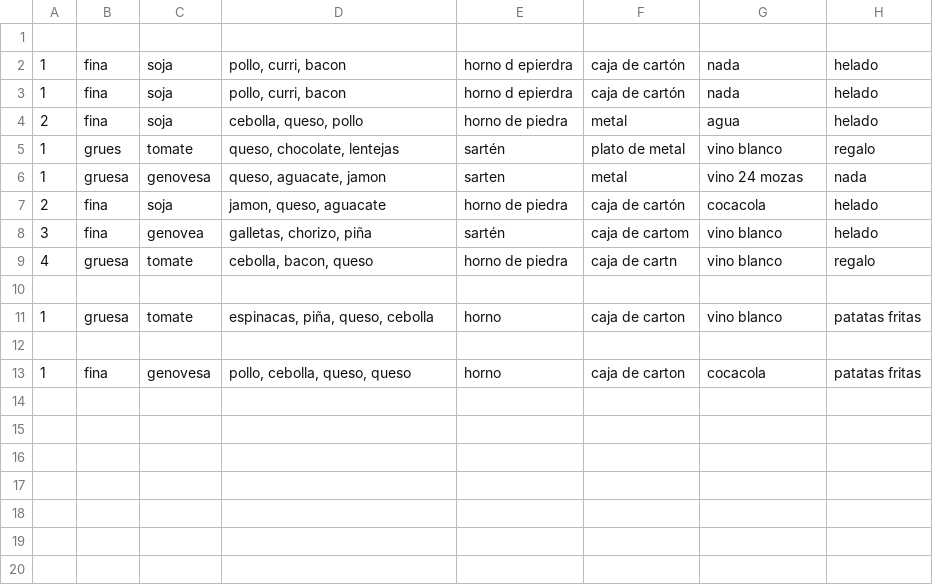
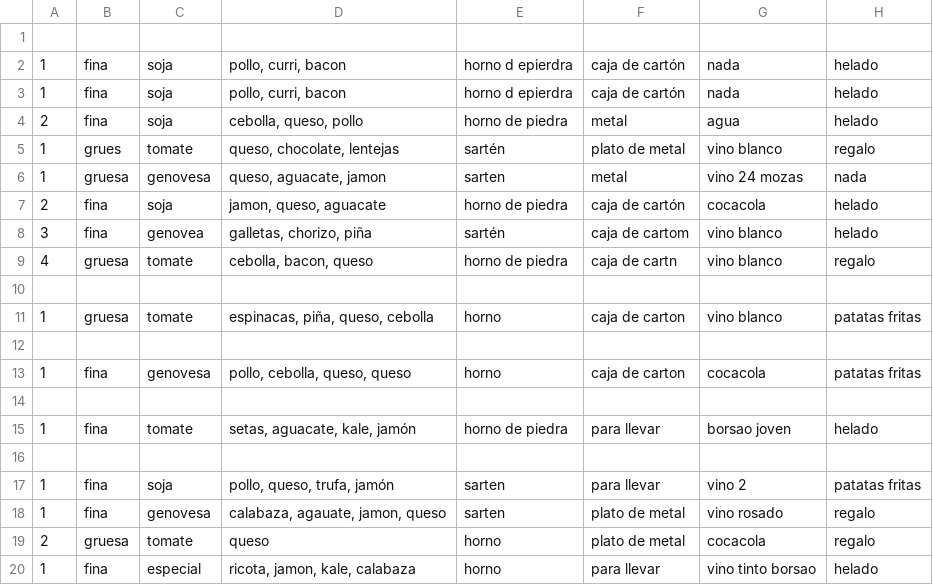
Before and after one commit to ESTHERRODRIGUEZGARCIA/Patrones-Creacionales, a CSV file: EJERCICIO2/datos/datos_clientes.csv, drawn as a sheet.

```diff
--- a/EJERCICIO2/datos/datos_clientes.csv
+++ b/EJERCICIO2/datos/datos_clientes.csv
@@ -13 +13,8 @@
 1,fina,genovesa,"pollo, cebolla, queso, queso",horno,caja de carton,cocacola,patatas fritas
+,,,,,,,
+1,fina,tomate,"setas, aguacate, kale, jamón",horno de piedra,para llevar,borsao joven,helado
+,,,,,,,
+1,fina,soja,"pollo, queso, trufa, jamón",sarten,para llevar,vino 2,patatas fritas
+1,fina,genovesa,"calabaza, agauate, jamon, queso",sarten,plato de metal,vino rosado,regalo
+2,gruesa,tomate,queso,horno,plato de metal,cocacola,regalo
+1,fina,especial,"ricota, jamon, kale, calabaza",horno,para llevar,vino tinto borsao,helado
```
Also changed, not shown: 4 other files.
